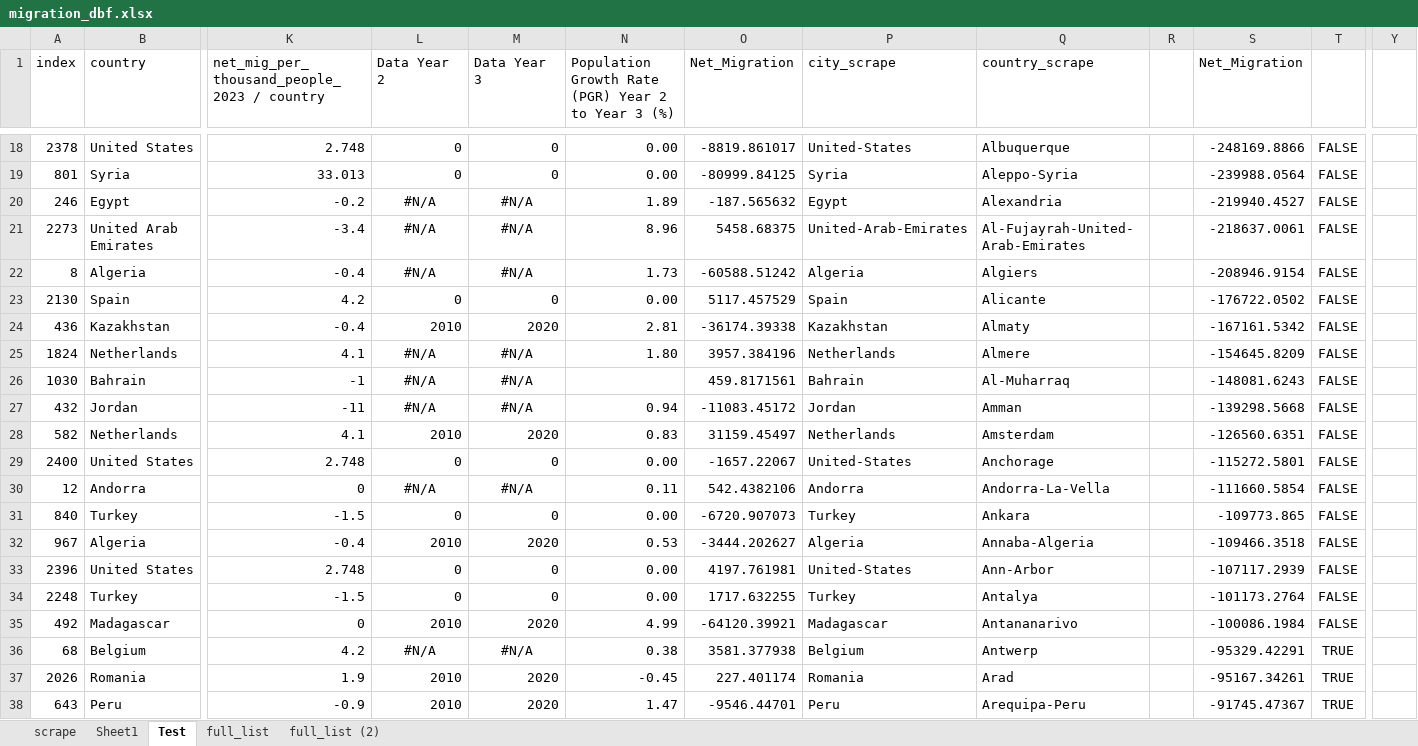
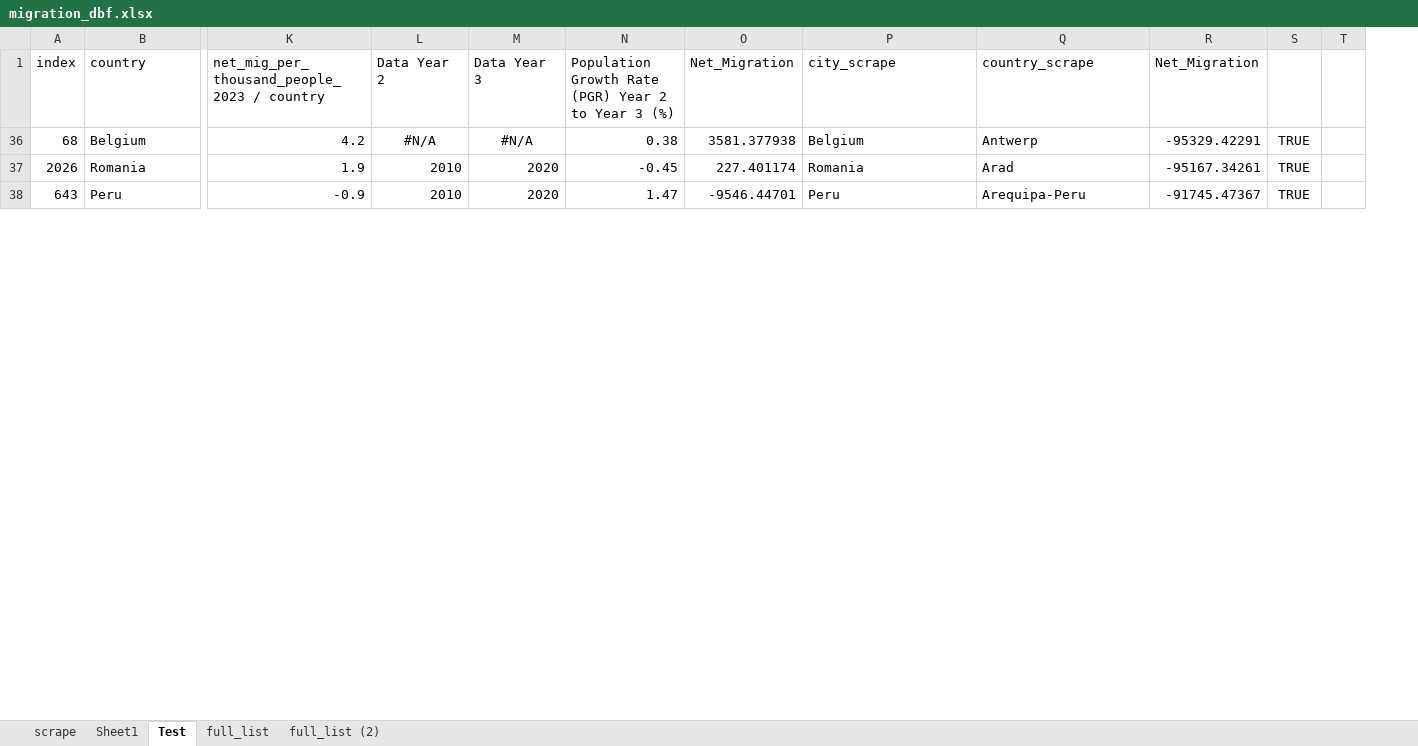
Before and after one commit to ronmaccms/DE_Team, an Excel workbook: migration_dbf.xlsx, sheet Test, drawn as a sheet; only a part is shown, gaps mark what is left out; values as stored, in another font and other column widths than the file's, no borders; removed rows and columns are numbered as before the commit, all else as after; rows hold the shown columns only; the diff covers the shown part only; the diff names each change by its address in the sheet, - before the commit and + after, or states it on an @@ line.

```diff
--- a/migration_dbf.xlsx (sheet Test)
+++ b/migration_dbf.xlsx (sheet Test)
-column R, empty
+column T, empty
-column Y, empty
@@ row 18 hidden: 2378 | United States | 2.748 | 0 | 0 | 0.00 | -8819.861017 | United-States | Albuquerque |  | -248169.8866 | FALSE @@
@@ row 19 hidden: 801 | Syria | 33.013 | 0 | 0 | 0.00 | -80999.84125 | Syria | Aleppo-Syria |  | -239988.0564 | FALSE @@
@@ row 20 hidden: 246 | Egypt | -0.2 | #N/A | #N/A | 1.89 | -187.565632 | Egypt | Alexandria |  | -219940.4527 | FALSE @@
@@ row 21 hidden: 2273 | United Arab Emirates | -3.4 | #N/A | #N/A | 8.96 | 5458.68375 | United-Arab-Emirates | Al-Fujayrah-United-Arab-Emirates |  | -218637.0061 | FALSE @@
@@ row 22 hidden: 8 | Algeria | -0.4 | #N/A | #N/A | 1.73 | -60588.51242 | Algeria | Algiers |  | -208946.9154 | FALSE @@
@@ row 23 hidden: 2130 | Spain | 4.2 | 0 | 0 | 0.00 | 5117.457529 | Spain | Alicante |  | -176722.0502 | FALSE @@
@@ row 24 hidden: 436 | Kazakhstan | -0.4 | 2010 | 2020 | 2.81 | -36174.39338 | Kazakhstan | Almaty |  | -167161.5342 | FALSE @@
@@ row 25 hidden: 1824 | Netherlands | 4.1 | #N/A | #N/A | 1.80 | 3957.384196 | Netherlands | Almere |  | -154645.8209 | FALSE @@
@@ row 26 hidden: 1030 | Bahrain | -1 | #N/A | #N/A |  | 459.8171561 | Bahrain | Al-Muharraq |  | -148081.6243 | FALSE @@
@@ row 27 hidden: 432 | Jordan | -11 | #N/A | #N/A | 0.94 | -11083.45172 | Jordan | Amman |  | -139298.5668 | FALSE @@
@@ row 28 hidden: 582 | Netherlands | 4.1 | 2010 | 2020 | 0.83 | 31159.45497 | Netherlands | Amsterdam |  | -126560.6351 | FALSE @@
@@ row 29 hidden: 2400 | United States | 2.748 | 0 | 0 | 0.00 | -1657.22067 | United-States | Anchorage |  | -115272.5801 | FALSE @@
@@ row 30 hidden: 12 | Andorra | 0 | #N/A | #N/A | 0.11 | 542.4382106 | Andorra | Andorra-La-Vella |  | -111660.5854 | FALSE @@
@@ row 31 hidden: 840 | Turkey | -1.5 | 0 | 0 | 0.00 | -6720.907073 | Turkey | Ankara |  | -109773.865 | FALSE @@
@@ row 32 hidden: 967 | Algeria | -0.4 | 2010 | 2020 | 0.53 | -3444.202627 | Algeria | Annaba-Algeria |  | -109466.3518 | FALSE @@
@@ row 33 hidden: 2396 | United States | 2.748 | 0 | 0 | 0.00 | 4197.761981 | United-States | Ann-Arbor |  | -107117.2939 | FALSE @@
@@ row 34 hidden: 2248 | Turkey | -1.5 | 0 | 0 | 0.00 | 1717.632255 | Turkey | Antalya |  | -101173.2764 | FALSE @@
@@ row 35 hidden: 492 | Madagascar | 0 | 2010 | 2020 | 4.99 | -64120.39921 | Madagascar | Antananarivo |  | -100086.1984 | FALSE @@
```
Also changed, not shown: 16 hidden or unhidden rows and 2 edited cells elsewhere in this sheet, sheet scrape, formulas that keep their value, new_scraping_scripts/Book2.xlsx, 1 other file.
